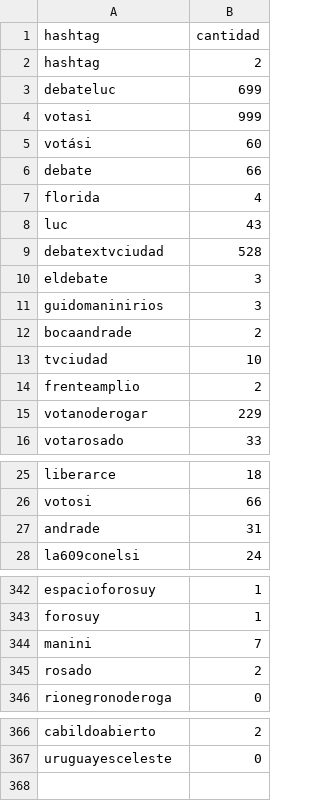
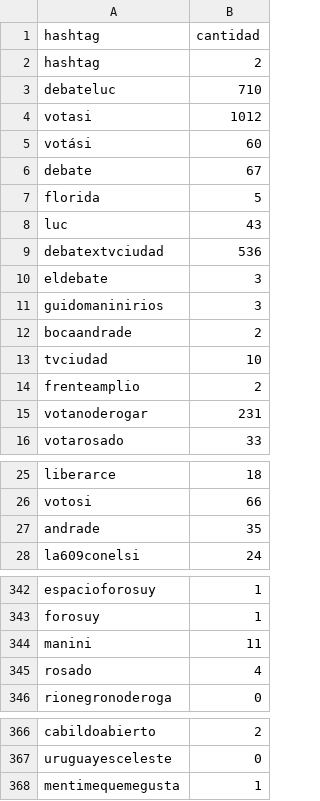
Before and after one commit to verdierdiego/debate-luc, a CSV file: hashtags.csv, drawn as a sheet; only a part is shown, gaps mark what is left out; the diff covers the shown part only.

```diff
--- a/hashtags.csv
+++ b/hashtags.csv
@@ -2,9 +2,9 @@ hashtag,cantidad
 hashtag,2
-debateluc,699
-votasi,999
+debateluc,710
+votasi,1012
 votási,60
-debate,66
-florida,4
+debate,67
+florida,5
 luc,43
-debatextvciudad,528
+debatextvciudad,536
 eldebate,3
@@ -14,3 +14,3 @@ tvciudad,10
 frenteamplio,2
-votanoderogar,229
+votanoderogar,231
 votarosado,33
@@ -26,3 +26,3 @@ liberarce,18
 votosi,66
-andrade,31
+andrade,35
 la609conelsi,24
@@ -343,4 +343,4 @@ espacioforosuy,1
 forosuy,1
-manini,7
-rosado,2
+manini,11
+rosado,4
 rionegronoderoga,0
@@ -367 +367,2 @@ cabildoabierto,2
 uruguayesceleste,0
+mentimequemegusta,1
```
Also changed, not shown: 4 edited cells elsewhere in this file, menciones.csv, 2 other files.
